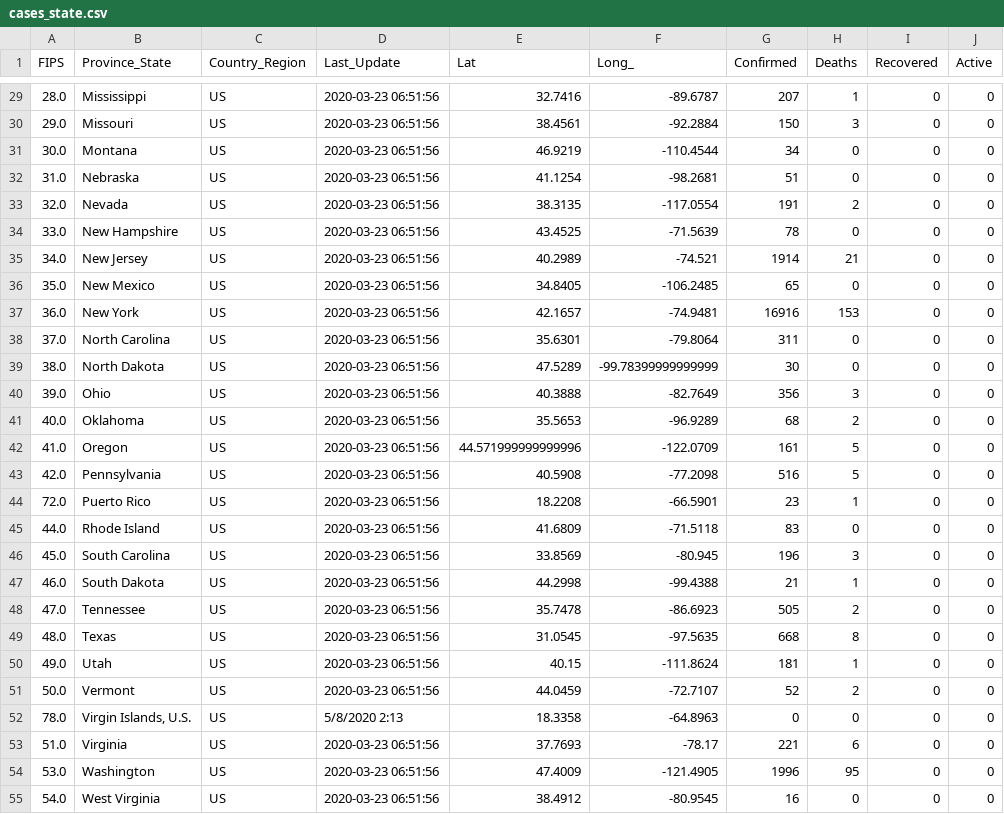
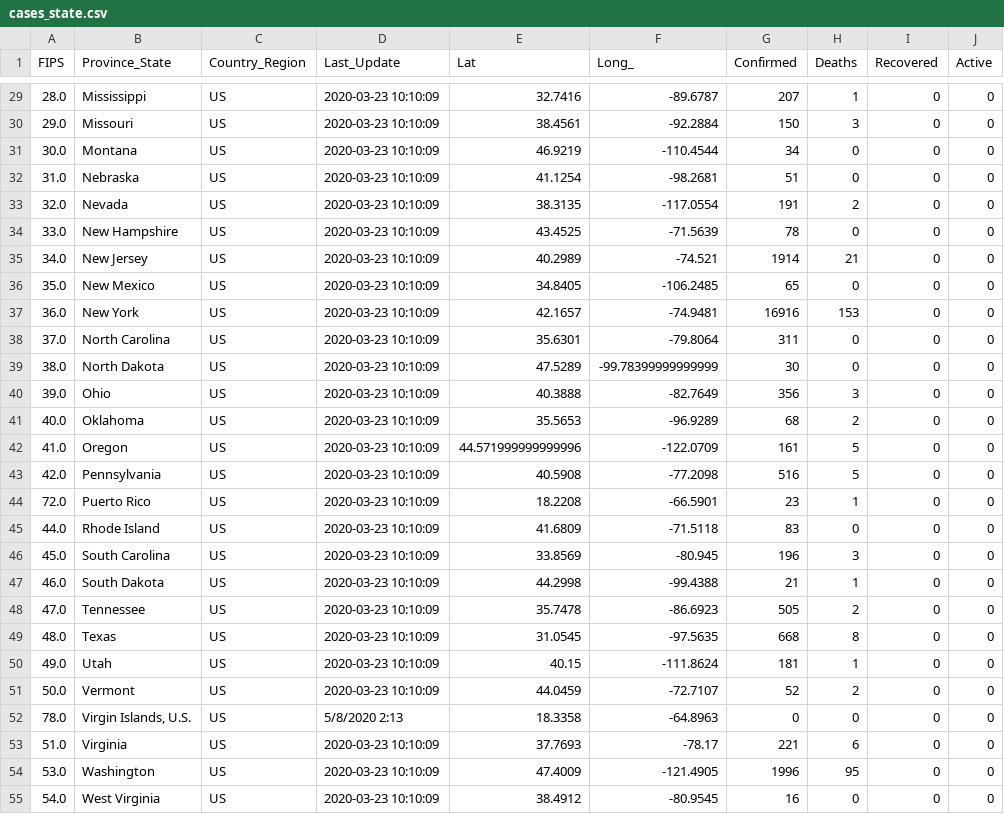
Before and after one commit to kennygrant/coronavirus, a CSV file: data/cases_state.csv, drawn as a sheet; only a part is shown, gaps mark what is left out; the diff covers the shown part only.

```diff
--- a/data/cases_state.csv
+++ b/data/cases_state.csv
@@ -29,27 +29,27 @@ FIPS,Province_State,Country_Region,Last_Update,Lat,Long_,Confirmed,Deaths,Recove
-28.0,Mississippi,US,2020-03-23 06:51:56,32.7416,-89.6787,207,1,0,0
-29.0,Missouri,US,2020-03-23 06:51:56,38.4561,-92.2884,150,3,0,0
-30.0,Montana,US,2020-03-23 06:51:56,46.9219,-110.4544,34,0,0,0
-31.0,Nebraska,US,2020-03-23 06:51:56,41.1254,-98.2681,51,0,0,0
-32.0,Nevada,US,2020-03-23 06:51:56,38.3135,-117.0554,191,2,0,0
-33.0,New Hampshire,US,2020-03-23 06:51:56,43.4525,-71.5639,78,0,0,0
-34.0,New Jersey,US,2020-03-23 06:51:56,40.2989,-74.521,1914,21,0,0
-35.0,New Mexico,US,2020-03-23 06:51:56,34.8405,-106.2485,65,0,0,0
-36.0,New York,US,2020-03-23 06:51:56,42.1657,-74.9481,16916,153,0,0
-37.0,North Carolina,US,2020-03-23 06:51:56,35.6301,-79.8064,311,0,0,0
-38.0,North Dakota,US,2020-03-23 06:51:56,47.5289,-99.78399999999999,30,0,0,0
-39.0,Ohio,US,2020-03-23 06:51:56,40.3888,-82.7649,356,3,0,0
-40.0,Oklahoma,US,2020-03-23 06:51:56,35.5653,-96.9289,68,2,0,0
-41.0,Oregon,US,2020-03-23 06:51:56,44.571999999999996,-122.0709,161,5,0,0
-42.0,Pennsylvania,US,2020-03-23 06:51:56,40.5908,-77.2098,516,5,0,0
-72.0,Puerto Rico,US,2020-03-23 06:51:56,18.2208,-66.5901,23,1,0,0
-44.0,Rhode Island,US,2020-03-23 06:51:56,41.6809,-71.5118,83,0,0,0
-45.0,South Carolina,US,2020-03-23 06:51:56,33.8569,-80.945,196,3,0,0
-46.0,South Dakota,US,2020-03-23 06:51:56,44.2998,-99.4388,21,1,0,0
-47.0,Tennessee,US,2020-03-23 06:51:56,35.7478,-86.6923,505,2,0,0
-48.0,Texas,US,2020-03-23 06:51:56,31.0545,-97.5635,668,8,0,0
-49.0,Utah,US,2020-03-23 06:51:56,40.15,-111.8624,181,1,0,0
-50.0,Vermont,US,2020-03-23 06:51:56,44.0459,-72.7107,52,2,0,0
+28.0,Mississippi,US,2020-03-23 10:10:09,32.7416,-89.6787,207,1,0,0
+29.0,Missouri,US,2020-03-23 10:10:09,38.4561,-92.2884,150,3,0,0
+30.0,Montana,US,2020-03-23 10:10:09,46.9219,-110.4544,34,0,0,0
+31.0,Nebraska,US,2020-03-23 10:10:09,41.1254,-98.2681,51,0,0,0
+32.0,Nevada,US,2020-03-23 10:10:09,38.3135,-117.0554,191,2,0,0
+33.0,New Hampshire,US,2020-03-23 10:10:09,43.4525,-71.5639,78,0,0,0
+34.0,New Jersey,US,2020-03-23 10:10:09,40.2989,-74.521,1914,21,0,0
+35.0,New Mexico,US,2020-03-23 10:10:09,34.8405,-106.2485,65,0,0,0
+36.0,New York,US,2020-03-23 10:10:09,42.1657,-74.9481,16916,153,0,0
+37.0,North Carolina,US,2020-03-23 10:10:09,35.6301,-79.8064,311,0,0,0
+38.0,North Dakota,US,2020-03-23 10:10:09,47.5289,-99.78399999999999,30,0,0,0
+39.0,Ohio,US,2020-03-23 10:10:09,40.3888,-82.7649,356,3,0,0
+40.0,Oklahoma,US,2020-03-23 10:10:09,35.5653,-96.9289,68,2,0,0
+41.0,Oregon,US,2020-03-23 10:10:09,44.571999999999996,-122.0709,161,5,0,0
+42.0,Pennsylvania,US,2020-03-23 10:10:09,40.5908,-77.2098,516,5,0,0
+72.0,Puerto Rico,US,2020-03-23 10:10:09,18.2208,-66.5901,23,1,0,0
+44.0,Rhode Island,US,2020-03-23 10:10:09,41.6809,-71.5118,83,0,0,0
+45.0,South Carolina,US,2020-03-23 10:10:09,33.8569,-80.945,196,3,0,0
+46.0,South Dakota,US,2020-03-23 10:10:09,44.2998,-99.4388,21,1,0,0
+47.0,Tennessee,US,2020-03-23 10:10:09,35.7478,-86.6923,505,2,0,0
+48.0,Texas,US,2020-03-23 10:10:09,31.0545,-97.5635,668,8,0,0
+49.0,Utah,US,2020-03-23 10:10:09,40.15,-111.8624,181,1,0,0
+50.0,Vermont,US,2020-03-23 10:10:09,44.0459,-72.7107,52,2,0,0
 78.0,"Virgin Islands, U.S.",US,5/8/2020 2:13,18.3358,-64.8963,0,0,0,0
-51.0,Virginia,US,2020-03-23 06:51:56,37.7693,-78.17,221,6,0,0
-53.0,Washington,US,2020-03-23 06:51:56,47.4009,-121.4905,1996,95,0,0
-54.0,West Virginia,US,2020-03-23 06:51:56,38.4912,-80.9545,16,0,0,0
+51.0,Virginia,US,2020-03-23 10:10:09,37.7693,-78.17,221,6,0,0
+53.0,Washington,US,2020-03-23 10:10:09,47.4009,-121.4905,1996,95,0,0
+54.0,West Virginia,US,2020-03-23 10:10:09,38.4912,-80.9545,16,0,0,0
```
Also changed, not shown: 52 edited cells elsewhere in this file, data/cases_country.csv, 4 other files.
